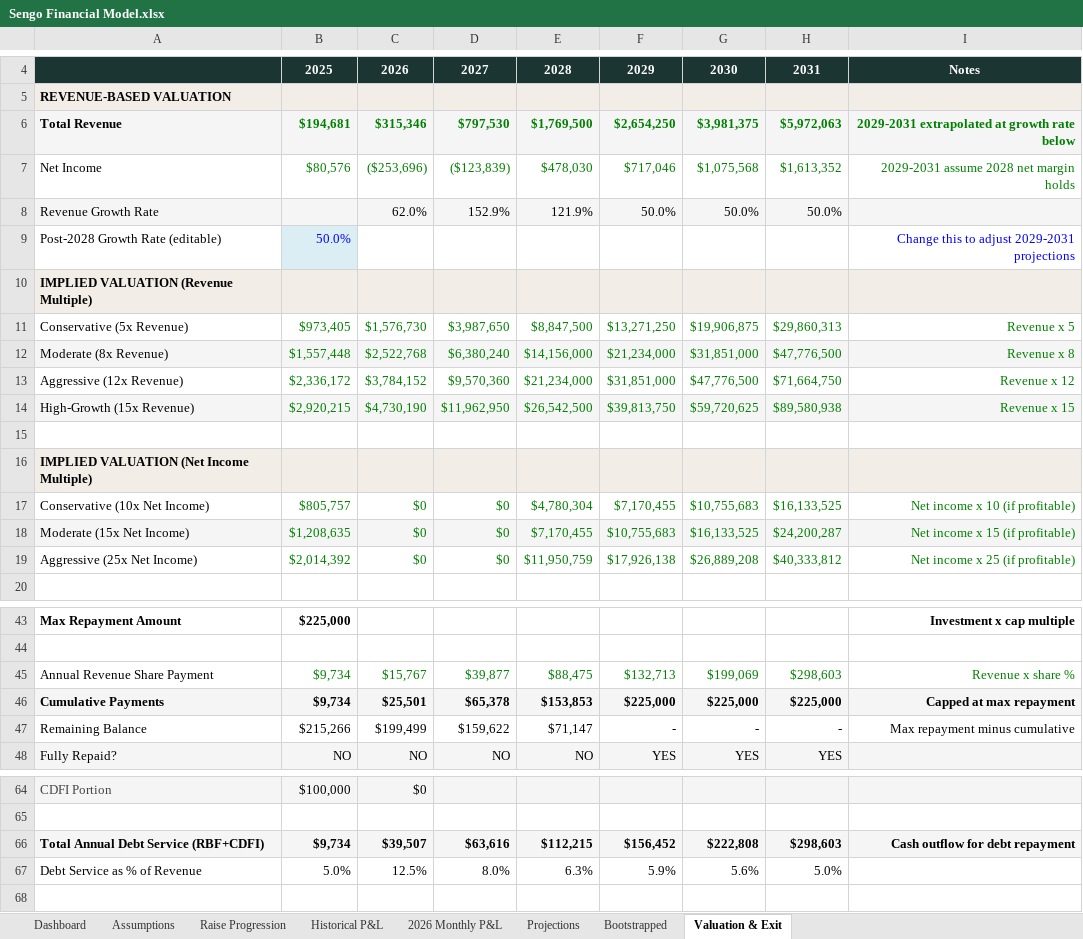
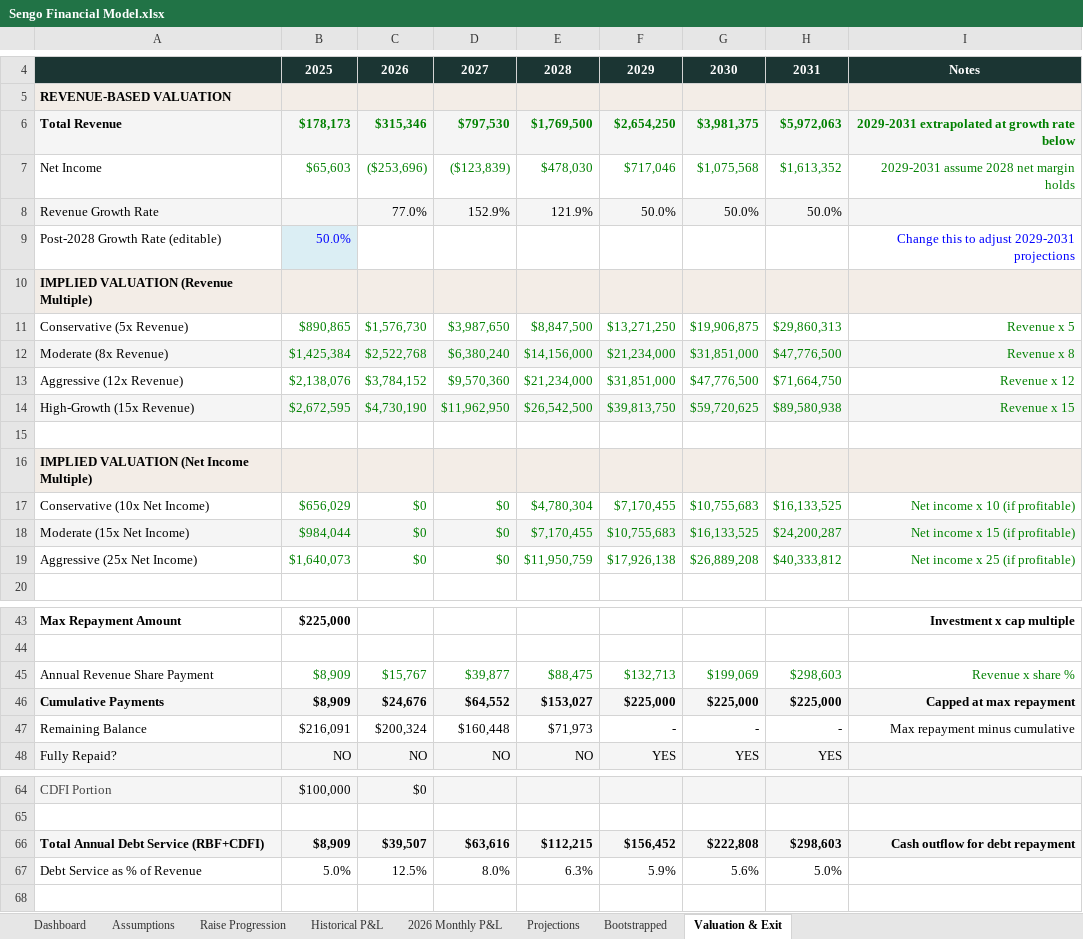
Before and after one commit to bysengo/bysengotest, an Excel workbook: Sengo Financial Model.xlsx, sheet Valuation & Exit, drawn as a sheet; only a part is shown, gaps mark what is left out; values as stored, in another font and other column widths than the file's, no borders; the diff covers the shown part only; the diff names each change by its address in the sheet, - before the commit and + after, or states it on an @@ line.

```diff
--- a/Sengo Financial Model.xlsx (sheet Valuation & Exit)
+++ b/Sengo Financial Model.xlsx (sheet Valuation & Exit)
-B6: $194,681
+B6: $178,173
-B7: $80,576
+B7: $65,603
-C8: 62.0%
+C8: 77.0%
-B11: $973,405
+B11: $890,865
-B12: $1,557,448
+B12: $1,425,384
-B13: $2,336,172
+B13: $2,138,076
-B14: $2,920,215
+B14: $2,672,595
-B17: $805,757
+B17: $656,029
-B18: $1,208,635
+B18: $984,044
-B19: $2,014,392
+B19: $1,640,073
-B45:B46: $9,734
+B45:B46: $8,909
-C46: $25,501
+C46: $24,676
-D46: $65,378
+D46: $64,552
-E46: $153,853
+E46: $153,027
-B47: $215,266
+B47: $216,091
-C47: $199,499
+C47: $200,324
-D47: $159,622
+D47: $160,448
-E47: $71,147
+E47: $71,973
-B66: $9,734
+B66: $8,909
```
Also changed, not shown: 6 edited cells elsewhere in this sheet, sheet 2026 Monthly P&L, sheet Raise Progression, sheet Historical P&L, sheet Projections, sheet Dashboard, sheet Bootstrapped, 1 more sheet, 1 other file.
